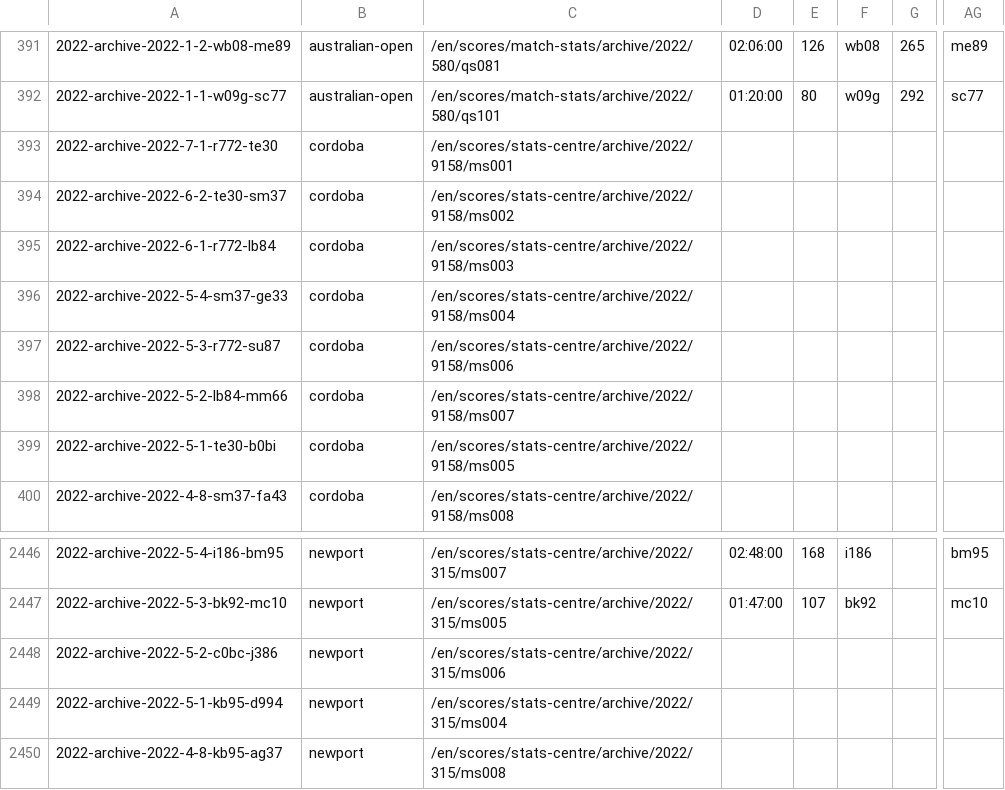
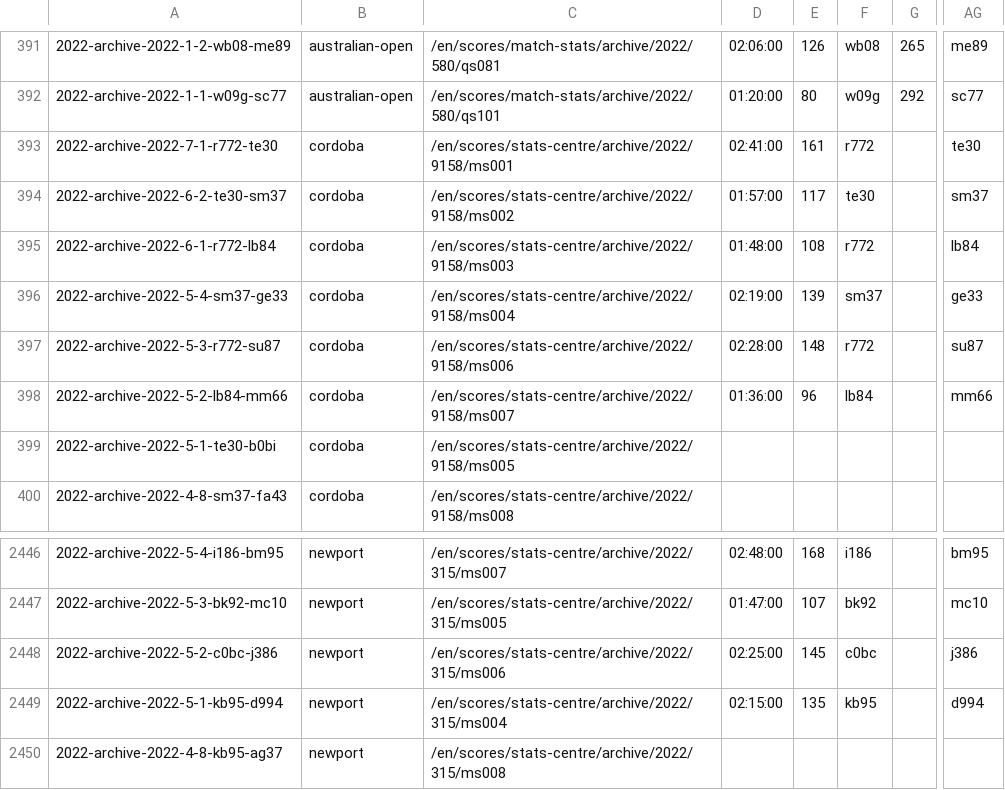
Before and after one commit to armstjc/atp-world-tour-tennis-data, a CSV file: csv/3_match_stats/match_stats_2022.csv, drawn as a sheet; only a part is shown, gaps mark what is left out; the diff covers the shown part only; the diff names each change by its address in the sheet, - before the commit and + after, or states it on an @@ line.

```diff
--- a/csv/3_match_stats/match_stats_2022.csv
+++ b/csv/3_match_stats/match_stats_2022.csv
-D393: (empty)
+D393: 02:41:00
-E393: (empty)
+E393: 161
-F393: (empty)
+F393: r772
-AG393: (empty)
+AG393: te30
-D394: (empty)
+D394: 01:57:00
-E394: (empty)
+E394: 117
-F394: (empty)
+F394: te30
-AG394: (empty)
+AG394: sm37
-D395: (empty)
+D395: 01:48:00
-E395: (empty)
+E395: 108
-F395: (empty)
+F395: r772
-AG395: (empty)
+AG395: lb84
-D396: (empty)
+D396: 02:19:00
-E396: (empty)
+E396: 139
-F396: (empty)
+F396: sm37
-AG396: (empty)
+AG396: ge33
-D397: (empty)
+D397: 02:28:00
-E397: (empty)
+E397: 148
-F397: (empty)
+F397: r772
-AG397: (empty)
+AG397: su87
-D398: (empty)
+D398: 01:36:00
-E398: (empty)
+E398: 96
-F398: (empty)
+F398: lb84
-AG398: (empty)
+AG398: mm66
-D2448: (empty)
+D2448: 02:25:00
-E2448: (empty)
+E2448: 145
-F2448: (empty)
+F2448: c0bc
-AG2448: (empty)
+AG2448: j386
-D2449: (empty)
+D2449: 02:15:00
-E2449: (empty)
+E2449: 135
-F2449: (empty)
+F2449: kb95
-AG2449: (empty)
+AG2449: d994
```
Also changed, not shown: 140 edited cells elsewhere in this file.
